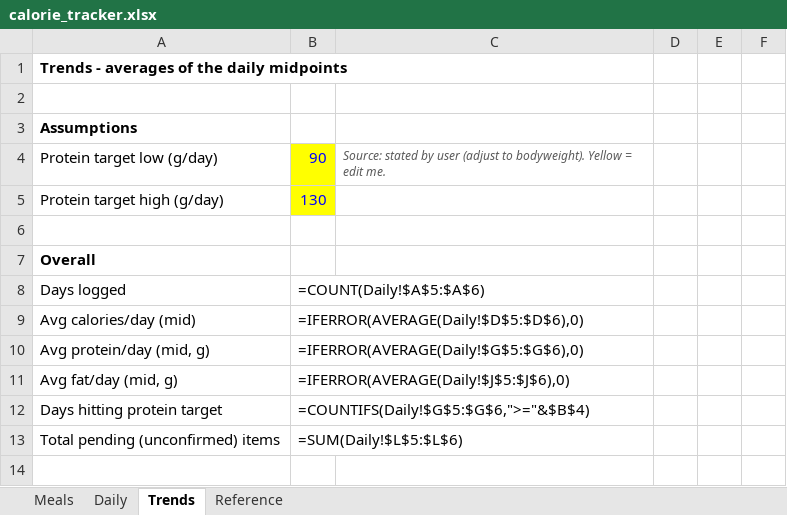
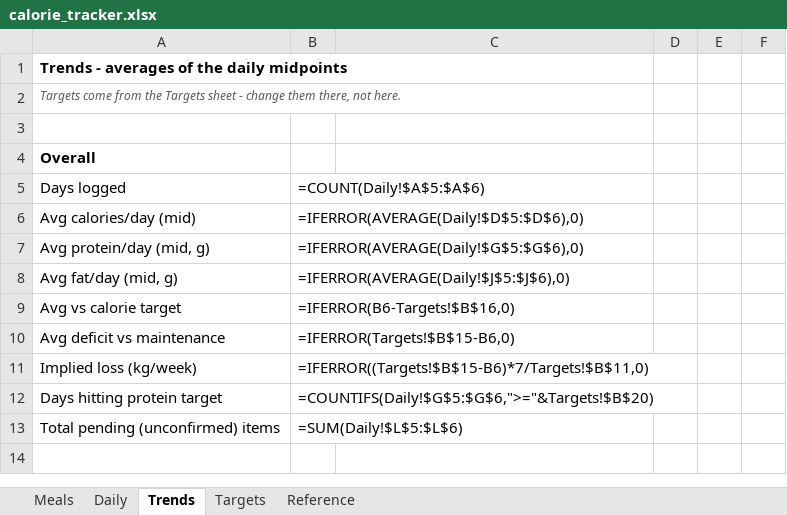
Before and after one commit to cakiran369/Kiranwebsite, an Excel workbook: nutrition/calorie_tracker.xlsx, sheet Trends, drawn as a sheet; only a part is shown; values as stored, in another font and other column widths than the file's, no borders; formulas without a stored value are shown as written; removed rows and columns are numbered as before the commit, all else as after; the diff names each change by its address in the sheet, - before the commit and + after, or states it on an @@ line.

```diff
--- a/nutrition/calorie_tracker.xlsx (sheet Trends)
+++ b/nutrition/calorie_tracker.xlsx (sheet Trends)
+sheet tab: Targets
-row 2: (empty)
-A2: Assumptions
+A2: Targets come from the Targets sheet - change them there, not here.
@@ A2 bold: on → off, italic: off → on, text colour: black → #595959, text size: smaller @@
-row 4: Protein target low (g/day) | 90 | Source: stated by user (adjust to bodyweight). Yellow = edit me.
-row 5: Protein target high (g/day) | 130
+row 9: Avg vs calorie target | =IFERROR(B6-Targets!$B$16,0)
+row 10: Avg deficit vs maintenance | =IFERROR(Targets!$B$15-B6,0)
+row 11: Implied loss (kg/week) | =IFERROR((Targets!$B$15-B6)*7/Targets!$B$11,0)
-B12: =COUNTIFS(Daily!$G$5:$G$6,">="&$B$4)
+B12: =COUNTIFS(Daily!$G$5:$G$6,">="&Targets!$B$20)
```
Also changed, not shown: sheet Daily, 3 other files.
